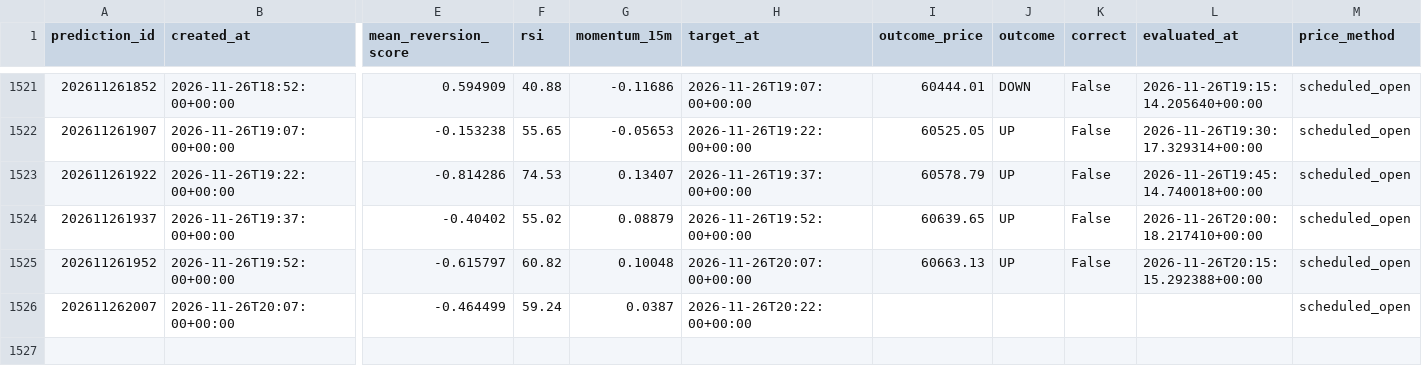
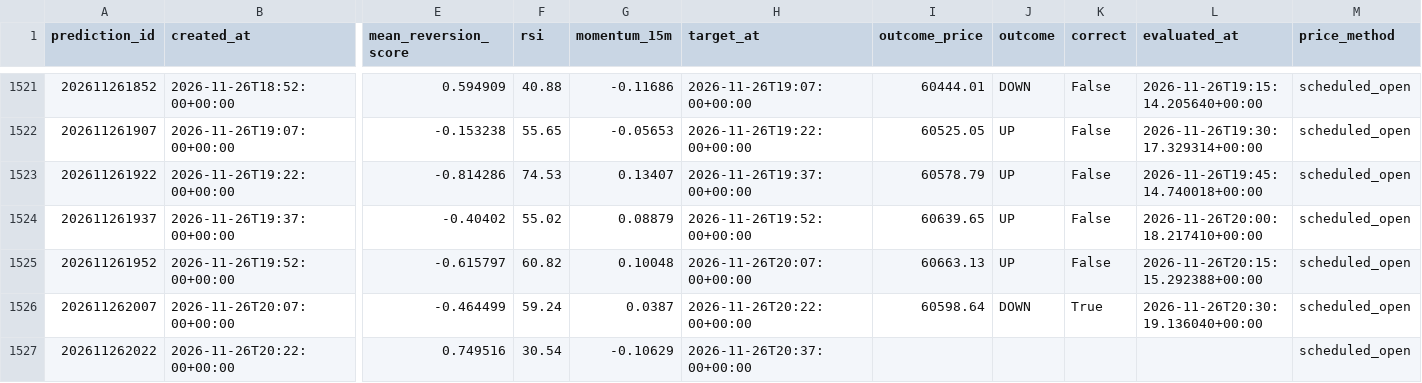
Before and after one commit to UncleJeffaffa/bitcoin-prediction-bot, a CSV file: paper_mean_reversion.csv, drawn as a sheet; only a part is shown, gaps mark what is left out; rows hold the shown columns only; the diff names each change by its address in the sheet, - before the commit and + after, or states it on an @@ line.

```diff
--- a/paper_mean_reversion.csv
+++ b/paper_mean_reversion.csv
-I1526 (outcome_price): (empty)
+I1526 (outcome_price): 60598.64
-J1526 (outcome): (empty)
+J1526 (outcome): DOWN
-K1526 (correct): (empty)
+K1526 (correct): True
-L1526 (evaluated_at): (empty)
+L1526 (evaluated_at): 2026-11-26T20:30:19.136040+00:00
+row 1527: 202611262022 | 2026-11-26T20:22:00+00:00 | 0.749516 | 30.54 | -0.10629 | 2026-11-26T20:37:00+00:00 |  |  |  |  | scheduled_open
```
Also changed, not shown: predictions.csv.
